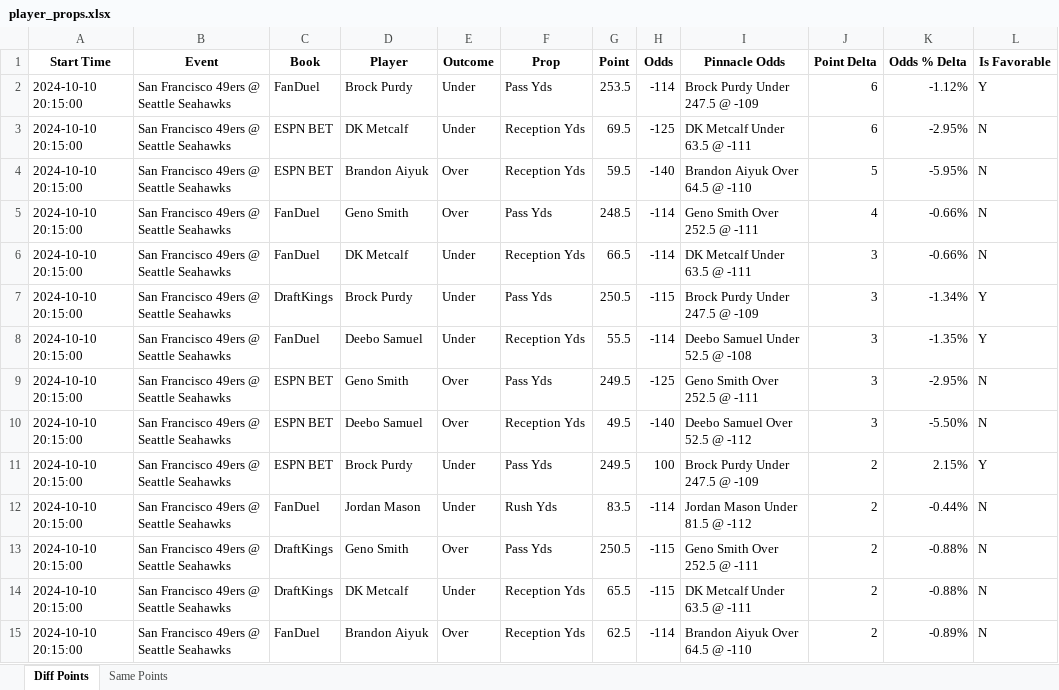
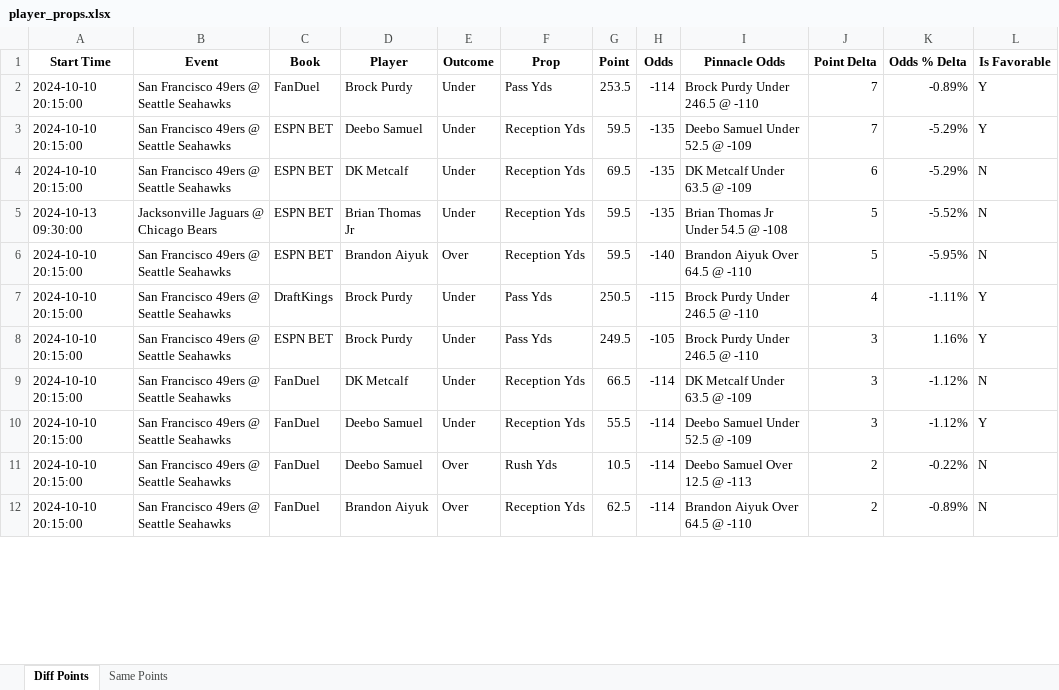
Before and after one commit to rahulShahCode/player-props-scraper, an Excel workbook: player_props.xlsx, sheet Diff Points, drawn as a sheet; only a part is shown; values as stored, in another font and other column widths than the file's, no borders; removed rows and columns are numbered as before the commit, all else as after; the diff covers the shown part only; the diff names each change by its address in the sheet, - before the commit and + after, or states it on an @@ line.

```diff
--- a/player_props.xlsx (sheet Diff Points)
+++ b/player_props.xlsx (sheet Diff Points)
-I2 (Pinnacle Odds): Brock Purdy Under 247.5 @ -109
+I2 (Pinnacle Odds): Brock Purdy Under 246.5 @ -110
-J2 (Point Delta): 6
+J2 (Point Delta): 7
-K2 (Odds % Delta): -1.12%
+K2 (Odds % Delta): -0.89%
+row 3: 2024-10-10 20:15:00 | San Francisco 49ers @ Seattle Seahawks | ESPN BET | Deebo Samuel | Under | Reception Yds | 59.5 | -135 | Deebo Samuel Under 52.5 @ -109 | 7 | -5.29% | Y
-H4 (Odds): -125
+H4 (Odds): -135
-I4 (Pinnacle Odds): DK Metcalf Under 63.5 @ -111
+I4 (Pinnacle Odds): DK Metcalf Under 63.5 @ -109
-K4 (Odds % Delta): -2.95%
+K4 (Odds % Delta): -5.29%
+row 5: 2024-10-13 09:30:00 | Jacksonville Jaguars @ Chicago Bears | ESPN BET | Brian Thomas Jr | Under | Reception Yds | 59.5 | -135 | Brian Thomas Jr Under 54.5 @ -108 | 5 | -5.52% | N
-C7 (Book): FanDuel
+C7 (Book): DraftKings
-D7 (Player): Geno Smith
+D7 (Player): Brock Purdy
-E7 (Outcome): Over
+E7 (Outcome): Under
-G7 (Point): 248.5
+G7 (Point): 250.5
-H7 (Odds): -114
+H7 (Odds): -115
-I7 (Pinnacle Odds): Geno Smith Over 252.5 @ -111
+I7 (Pinnacle Odds): Brock Purdy Under 246.5 @ -110
-K7 (Odds % Delta): -0.66%
+K7 (Odds % Delta): -1.11%
-L7 (Is Favorable): N
+L7 (Is Favorable): Y
+row 8: 2024-10-10 20:15:00 | San Francisco 49ers @ Seattle Seahawks | ESPN BET | Brock Purdy | Under | Pass Yds | 249.5 | -105 | Brock Purdy Under 246.5 @ -110 | 3 | 1.16% | Y
-I9 (Pinnacle Odds): DK Metcalf Under 63.5 @ -111
+I9 (Pinnacle Odds): DK Metcalf Under 63.5 @ -109
-K9 (Odds % Delta): -0.66%
+K9 (Odds % Delta): -1.12%
-row 7: 2024-10-10 20:15:00 | San Francisco 49ers @ Seattle Seahawks | DraftKings | Brock Purdy | Under | Pass Yds | 250.5 | -115 | Brock Purdy Under 247.5 @ -109 | 3 | -1.34% | Y
-I10 (Pinnacle Odds): Deebo Samuel Under 52.5 @ -108
+I10 (Pinnacle Odds): Deebo Samuel Under 52.5 @ -109
-K10 (Odds % Delta): -1.35%
+K10 (Odds % Delta): -1.12%
-row 9: 2024-10-10 20:15:00 | San Francisco 49ers @ Seattle Seahawks | ESPN BET | Geno Smith | Over | Pass Yds | 249.5 | -125 | Geno Smith Over 252.5 @ -111 | 3 | -2.95% | N
-row 10: 2024-10-10 20:15:00 | San Francisco 49ers @ Seattle Seahawks | ESPN BET | Deebo Samuel | Over | Reception Yds | 49.5 | -140 | Deebo Samuel Over 52.5 @ -112 | 3 | -5.50% | N
-row 11: 2024-10-10 20:15:00 | San Francisco 49ers @ Seattle Seahawks | ESPN BET | Brock Purdy | Under | Pass Yds | 249.5 | 100 | Brock Purdy Under 247.5 @ -109 | 2 | 2.15% | Y
-D11 (Player): Jordan Mason
+D11 (Player): Deebo Samuel
-E11 (Outcome): Under
+E11 (Outcome): Over
-G11 (Point): 83.5
+G11 (Point): 10.5
-I11 (Pinnacle Odds): Jordan Mason Under 81.5 @ -112
+I11 (Pinnacle Odds): Deebo Samuel Over 12.5 @ -113
-K11 (Odds % Delta): -0.44%
+K11 (Odds % Delta): -0.22%
-row 13: 2024-10-10 20:15:00 | San Francisco 49ers @ Seattle Seahawks | DraftKings | Geno Smith | Over | Pass Yds | 250.5 | -115 | Geno Smith Over 252.5 @ -111 | 2 | -0.88% | N
-row 14: 2024-10-10 20:15:00 | San Francisco 49ers @ Seattle Seahawks | DraftKings | DK Metcalf | Under | Reception Yds | 65.5 | -115 | DK Metcalf Under 63.5 @ -111 | 2 | -0.88% | N
```
Also changed, not shown: 9 added rows, 4 removed rows and 91 edited cells elsewhere in this sheet, sheet Same Points, 2 other files.
